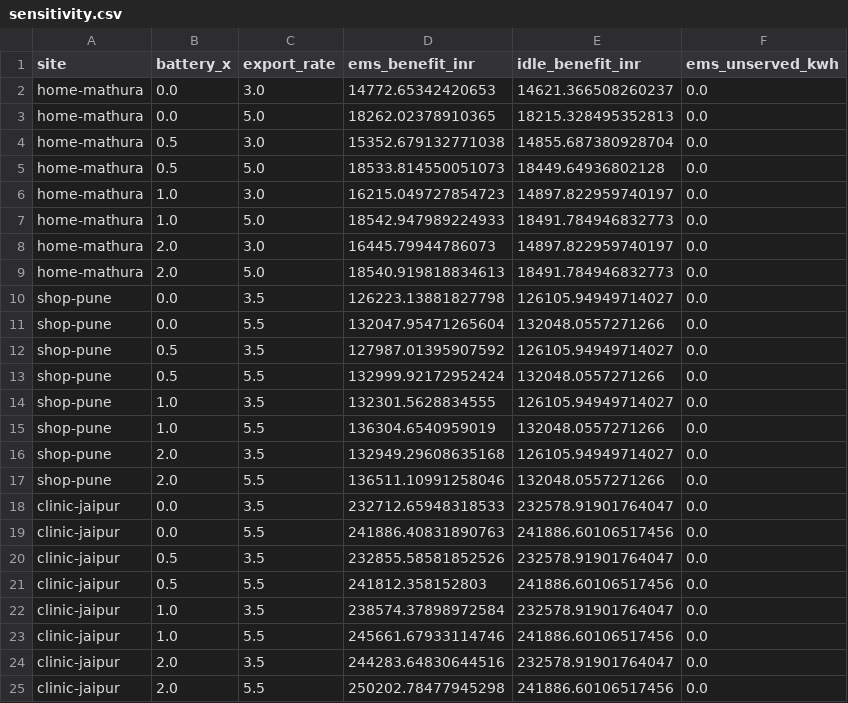
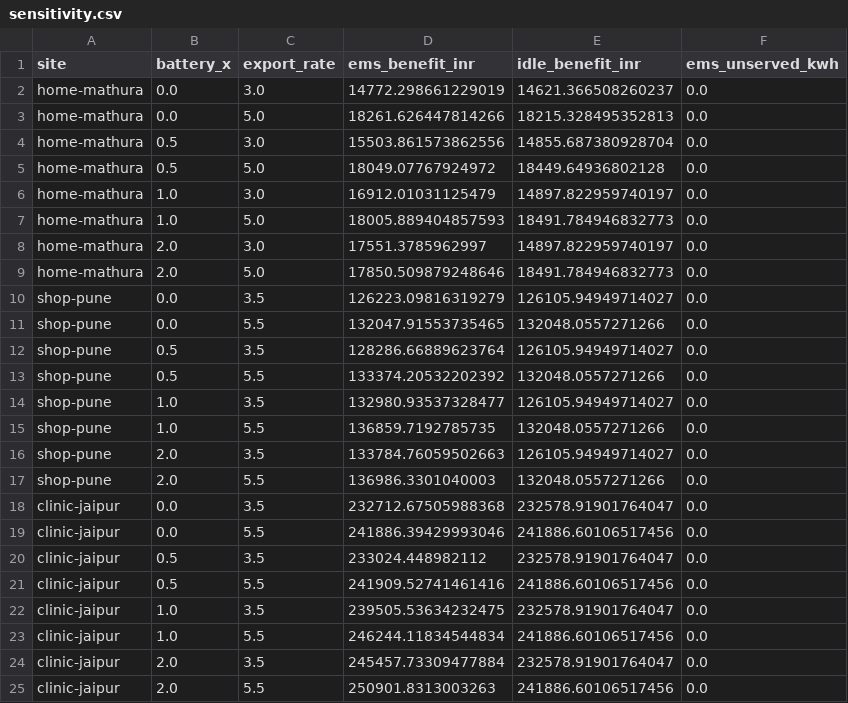
Before and after one commit to ramnivasattanti2008-cloud/AVISHKAR-, a CSV file: results/sensitivity.csv, drawn as a sheet.

```diff
--- a/results/sensitivity.csv
+++ b/results/sensitivity.csv
@@ -1,25 +1,25 @@
 site,battery_x,export_rate,ems_benefit_inr,idle_benefit_inr,ems_unserved_kwh
-home-mathura,0.0,3.0,14772.65342420653,14621.366508260237,0.0
-home-mathura,0.0,5.0,18262.02378910365,18215.328495352813,0.0
-home-mathura,0.5,3.0,15352.679132771038,14855.687380928704,0.0
-home-mathura,0.5,5.0,18533.814550051073,18449.64936802128,0.0
-home-mathura,1.0,3.0,16215.049727854723,14897.822959740197,0.0
-home-mathura,1.0,5.0,18542.947989224933,18491.784946832773,0.0
-home-mathura,2.0,3.0,16445.79944786073,14897.822959740197,0.0
-home-mathura,2.0,5.0,18540.919818834613,18491.784946832773,0.0
-shop-pune,0.0,3.5,126223.13881827798,126105.94949714027,0.0
-shop-pune,0.0,5.5,132047.95471265604,132048.0557271266,0.0
-shop-pune,0.5,3.5,127987.01395907592,126105.94949714027,0.0
-shop-pune,0.5,5.5,132999.92172952424,132048.0557271266,0.0
-shop-pune,1.0,3.5,132301.5628834555,126105.94949714027,0.0
-shop-pune,1.0,5.5,136304.6540959019,132048.0557271266,0.0
-shop-pune,2.0,3.5,132949.29608635168,126105.94949714027,0.0
-shop-pune,2.0,5.5,136511.10991258046,132048.0557271266,0.0
-clinic-jaipur,0.0,3.5,232712.65948318533,232578.91901764047,0.0
-clinic-jaipur,0.0,5.5,241886.40831890763,241886.60106517456,0.0
-clinic-jaipur,0.5,3.5,232855.58581852526,232578.91901764047,0.0
-clinic-jaipur,0.5,5.5,241812.358152803,241886.60106517456,0.0
-clinic-jaipur,1.0,3.5,238574.37898972584,232578.91901764047,0.0
-clinic-jaipur,1.0,5.5,245661.67933114746,241886.60106517456,0.0
-clinic-jaipur,2.0,3.5,244283.64830644516,232578.91901764047,0.0
-clinic-jaipur,2.0,5.5,250202.78477945298,241886.60106517456,0.0
+home-mathura,0.0,3.0,14772.298661229019,14621.366508260237,0.0
+home-mathura,0.0,5.0,18261.626447814266,18215.328495352813,0.0
+home-mathura,0.5,3.0,15503.861573862556,14855.687380928704,0.0
+home-mathura,0.5,5.0,18049.07767924972,18449.64936802128,0.0
+home-mathura,1.0,3.0,16912.01031125479,14897.822959740197,0.0
+home-mathura,1.0,5.0,18005.889404857593,18491.784946832773,0.0
+home-mathura,2.0,3.0,17551.3785962997,14897.822959740197,0.0
+home-mathura,2.0,5.0,17850.509879248646,18491.784946832773,0.0
+shop-pune,0.0,3.5,126223.09816319279,126105.94949714027,0.0
+shop-pune,0.0,5.5,132047.91553735465,132048.0557271266,0.0
+shop-pune,0.5,3.5,128286.66889623764,126105.94949714027,0.0
+shop-pune,0.5,5.5,133374.20532202392,132048.0557271266,0.0
+shop-pune,1.0,3.5,132980.93537328477,126105.94949714027,0.0
+shop-pune,1.0,5.5,136859.7192785735,132048.0557271266,0.0
+shop-pune,2.0,3.5,133784.76059502663,126105.94949714027,0.0
+shop-pune,2.0,5.5,136986.3301040003,132048.0557271266,0.0
+clinic-jaipur,0.0,3.5,232712.67505988368,232578.91901764047,0.0
+clinic-jaipur,0.0,5.5,241886.39429993046,241886.60106517456,0.0
+clinic-jaipur,0.5,3.5,233024.448982112,232578.91901764047,0.0
+clinic-jaipur,0.5,5.5,241909.52741461416,241886.60106517456,0.0
+clinic-jaipur,1.0,3.5,239505.53634232475,232578.91901764047,0.0
+clinic-jaipur,1.0,5.5,246244.11834544834,241886.60106517456,0.0
+clinic-jaipur,2.0,3.5,245457.73309477884,232578.91901764047,0.0
+clinic-jaipur,2.0,5.5,250901.8313003263,241886.60106517456,0.0
```
Also changed, not shown: results/payback.csv, 12 other files.
